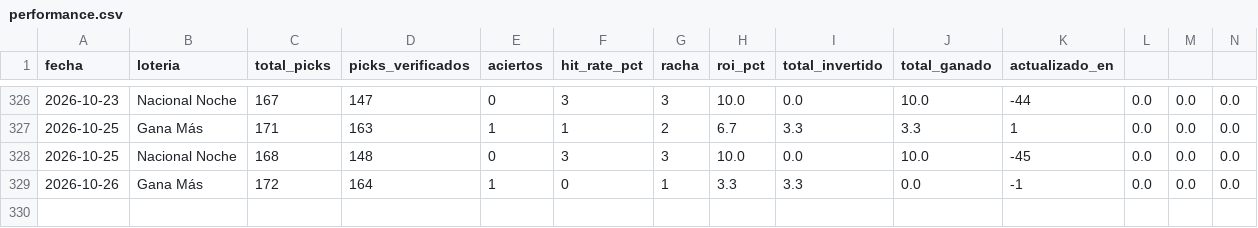
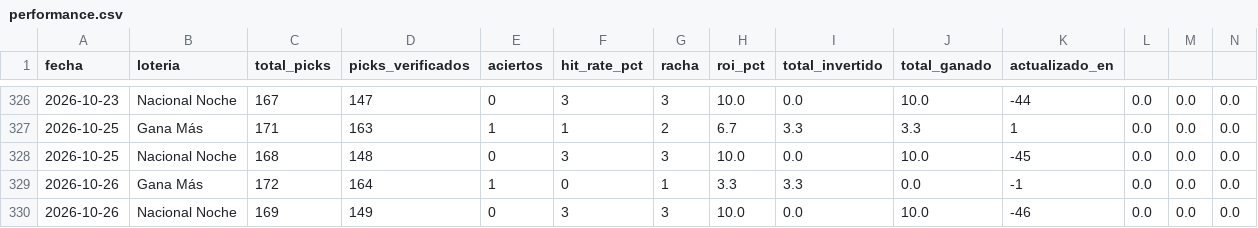
Before and after one commit to carbosota1/CLAUDE-L-NACIONAL, a CSV file: data/performance.csv, drawn as a sheet; only a part is shown, gaps mark what is left out; rows hold the shown columns only; the diff names each change by its address in the sheet, - before the commit and + after, or states it on an @@ line.

```diff
--- a/data/performance.csv
+++ b/data/performance.csv
+row 330: 2026-10-26 | Nacional Noche | 169 | 149 | 0 | 3 | 3 | 10.0 | 0.0 | 10.0 | -46 | 0.0 | 0.0 | 0.0
```
Also changed, not shown: data/picks_log.csv, 2 other files.
